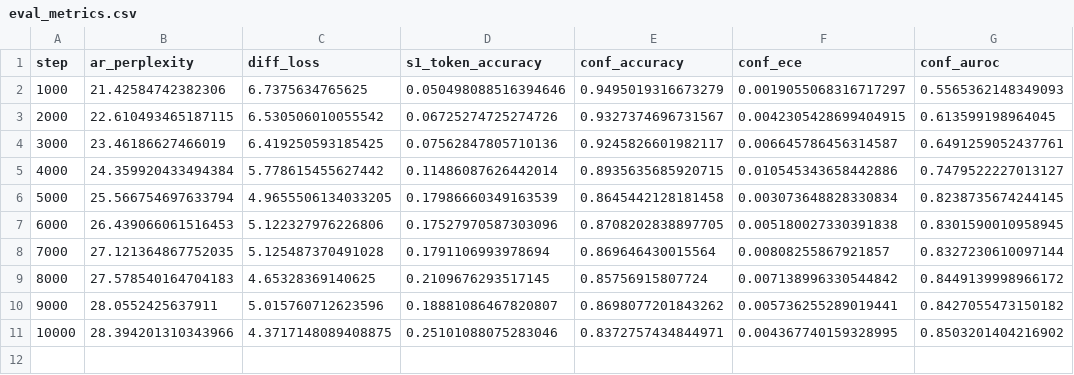
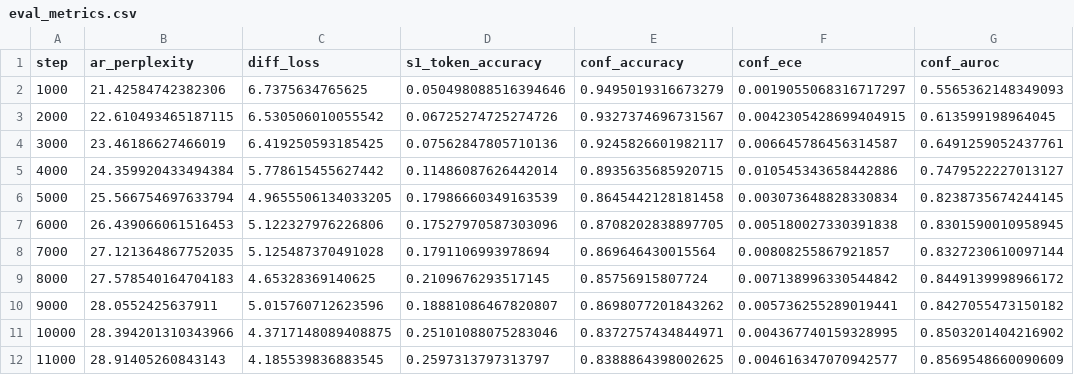
Before and after one commit to BITBANSHEE-C137/KahnemanHybridExperiment, a CSV file: experiments/eval_metrics.csv, drawn as a sheet; the diff names each change by its address in the sheet, - before the commit and + after, or states it on an @@ line.

Commit message:
Update experiment CSVs (auto-export at step 9000)

```diff
--- a/experiments/eval_metrics.csv
+++ b/experiments/eval_metrics.csv
+row 12: 11000 | 28.91405260843143 | 4.185539836883545 | 0.2597313797313797 | 0.8388864398002625 | 0.004616347070942577 | 0.8569548660090609
```
Also changed, not shown: 1 other file.
